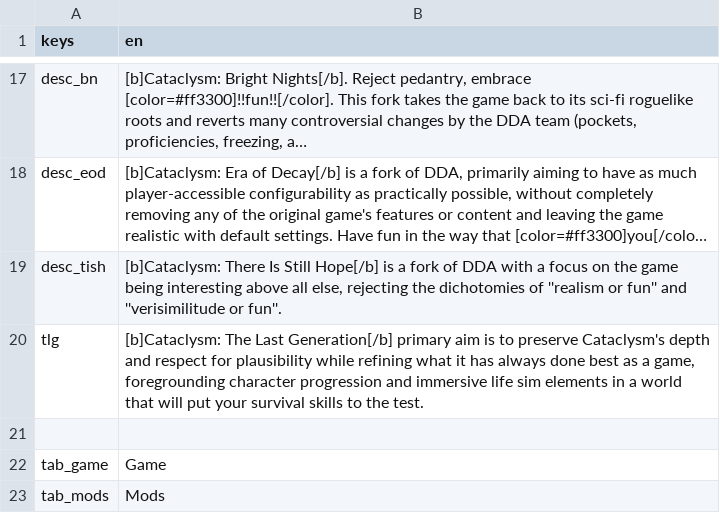
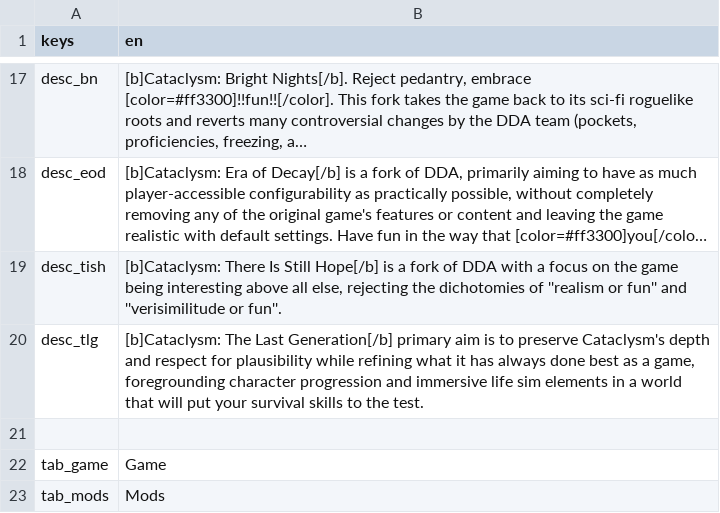
Before and after one commit to CrimsonCrossBunker/Catapult, a CSV file: text/en/general.csv, drawn as a sheet; only a part is shown, gaps mark what is left out; long unchanged cells end in ….

```diff
--- a/text/en/general.csv
+++ b/text/en/general.csv
@@ -19,3 +19,3 @@
 "desc_tish","[b]Cataclysm: There Is Still Hope[/b] is a fork of DDA with a focus on the game being interesting above all else, rejecting the dichotomies of ''realism or fun'' and ''verisimilitude or fun''."
-"tlg","[b]Cataclysm: The Last Generation[/b] primary aim is to preserve Cataclysm's depth and respect for plausibility while refining what it has always done best as a game, foregrounding character progression and immersive life sim elements in a world that will put your survival skills to the test."
+"desc_tlg","[b]Cataclysm: The Last Generation[/b] primary aim is to preserve Cataclysm's depth and respect for plausibility while refining what it has always done best as a game, foregrounding character progression and immersive life sim elements in a world that will put your survival skills to the test."
 ,
```
Also changed, not shown: 1 other file.
